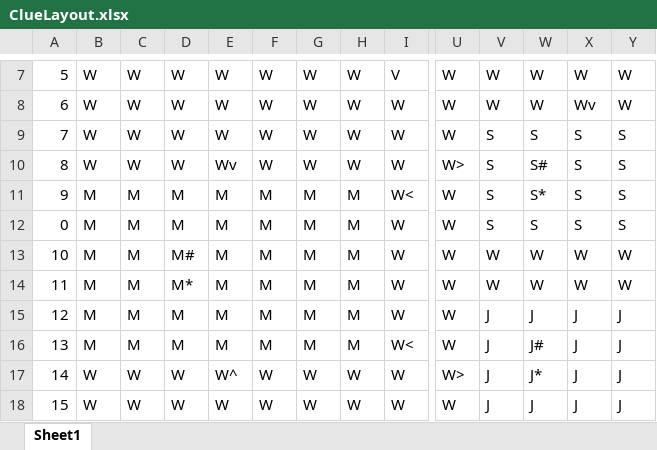
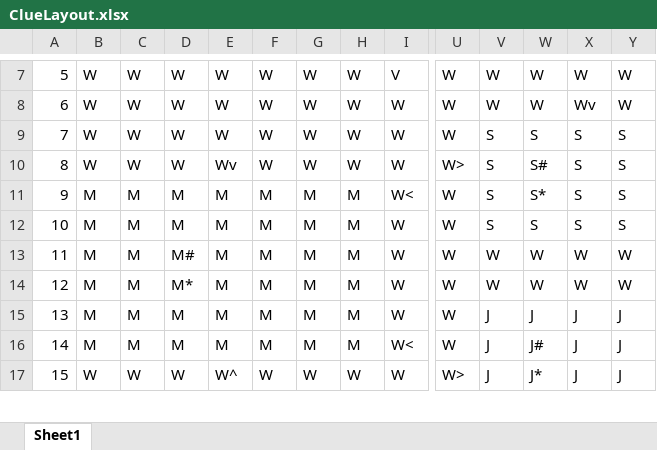
Before and after one commit to Cade-Shiveley/ClueGame, an Excel workbook: data/ClueLayout.xlsx, sheet Sheet1, drawn as a sheet; only a part is shown, gaps mark what is left out; values as stored, in another font and other column widths than the file's, no cell formats; removed rows and columns are numbered as before the commit, all else as after; rows hold the shown columns only; the diff covers the shown part only; the diff names each change by its address in the sheet, - before the commit and + after, or states it on an @@ line.

```diff
--- a/data/ClueLayout.xlsx (sheet Sheet1)
+++ b/data/ClueLayout.xlsx (sheet Sheet1)
-row 12: 0 | M | M | M | M | M | M | M | W | W | S | S | S | S
-D12: M#
+D12: M
-V12: W
+V12: S
-W12: W
+W12: S
-X12: W
+X12: S
-Y12: W
+Y12: S
-D13: M*
+D13: M#
-D14: M
+D14: M*
-V14: J
+V14: W
-W14: J
+W14: W
-X14: J
+X14: W
-Y14: J
+Y14: W
-I15: W<
+I15: W
-W15: J#
+W15: J
-B16: W
+B16: M
-C16: W
+C16: M
-D16: W
+D16: M
-E16: W^
+E16: M
-F16: W
+F16: M
-G16: W
+G16: M
-H16: W
+H16: M
-I16: W
+I16: W<
-U16: W>
+U16: W
-W16: J*
+W16: J#
-E17: W
+E17: W^
-U17: W
+U17: W>
-W17: J
+W17: J*
```
Also changed, not shown: 1 added row and 46 edited cells elsewhere in this sheet, cell formats, formulas that keep their value, 2 other files.
